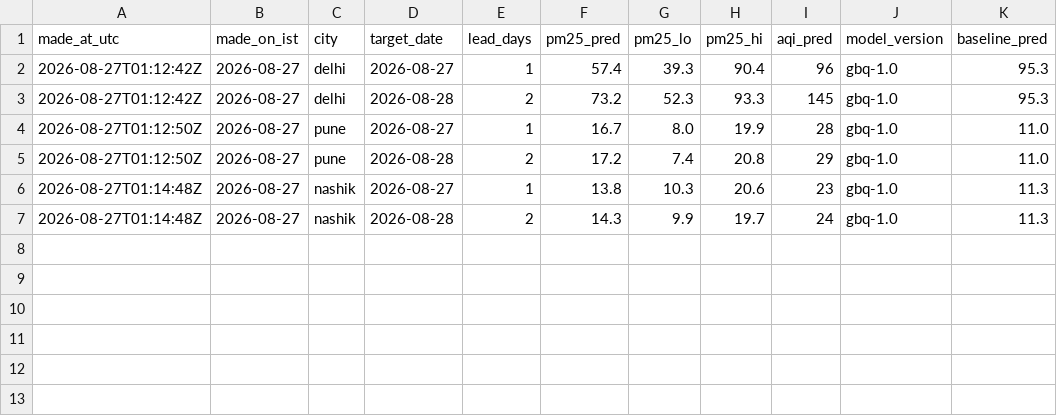
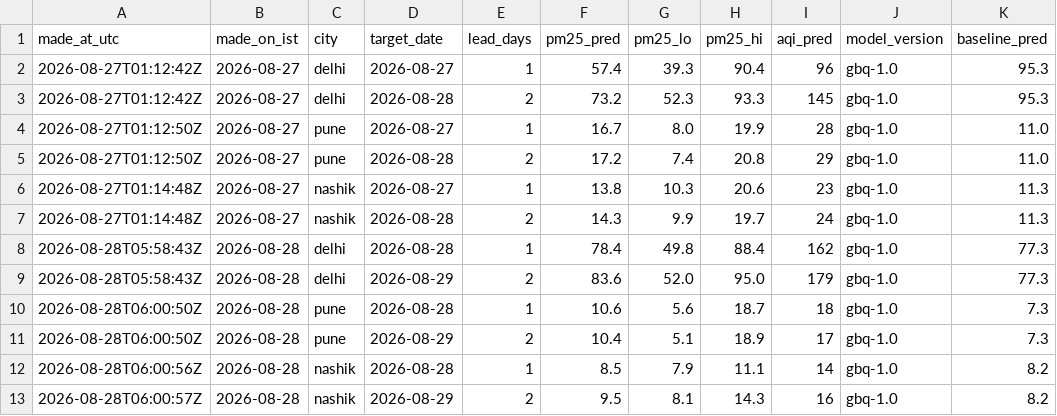
Before and after one commit to shamathakur77/vayu, a CSV file: data/predictions/predictions.csv, drawn as a sheet.

```diff
--- a/data/predictions/predictions.csv
+++ b/data/predictions/predictions.csv
@@ -7 +7,7 @@ made_at_utc,made_on_ist,city,target_date,lead_days,pm25_pred,pm25_lo,pm25_hi,aqi
 2026-08-27T01:14:48Z,2026-08-27,nashik,2026-08-28,2,14.3,9.9,19.7,24,gbq-1.0,11.3
+2026-08-28T05:58:43Z,2026-08-28,delhi,2026-08-28,1,78.4,49.8,88.4,162,gbq-1.0,77.3
+2026-08-28T05:58:43Z,2026-08-28,delhi,2026-08-29,2,83.6,52.0,95.0,179,gbq-1.0,77.3
+2026-08-28T06:00:50Z,2026-08-28,pune,2026-08-28,1,10.6,5.6,18.7,18,gbq-1.0,7.3
+2026-08-28T06:00:50Z,2026-08-28,pune,2026-08-29,2,10.4,5.1,18.9,17,gbq-1.0,7.3
+2026-08-28T06:00:56Z,2026-08-28,nashik,2026-08-28,1,8.5,7.9,11.1,14,gbq-1.0,8.2
+2026-08-28T06:00:57Z,2026-08-28,nashik,2026-08-29,2,9.5,8.1,14.3,16,gbq-1.0,8.2
```
Also changed, not shown: data/observations/bengaluru.csv, data/observations/delhi.csv, 12 other files.
